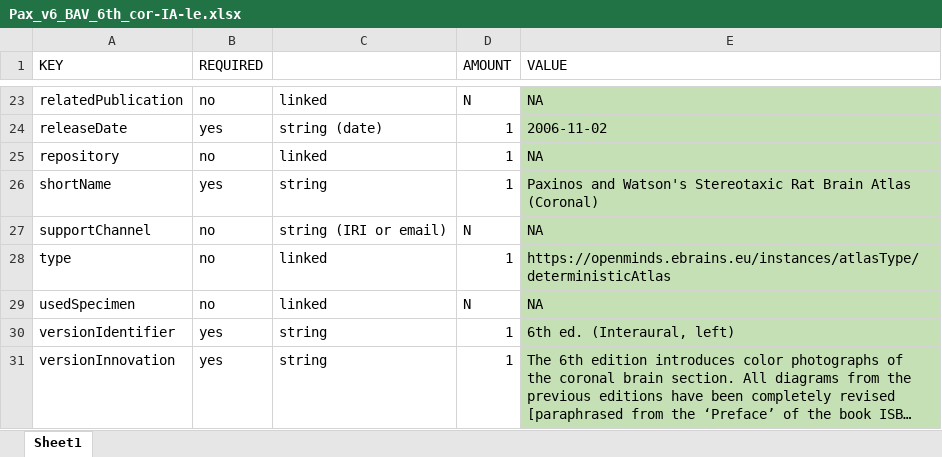
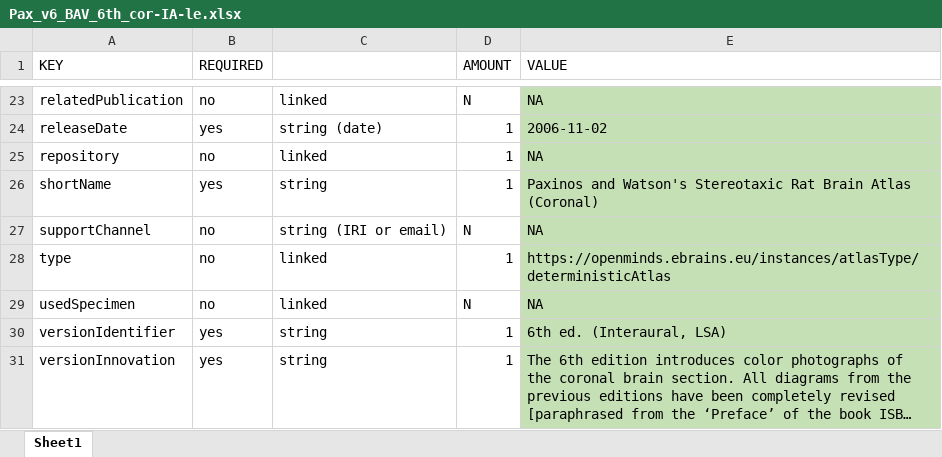
Before and after one commit to UlrikeS91/AtlasIntegration-into-openMINDS, an Excel workbook: PaxinosWatson-RBSC/6th-edition/Pax_v6_BAV_6th_cor-IA-le.xlsx, sheet Sheet1, drawn as a sheet; only a part is shown, gaps mark what is left out; long unchanged cells end in …; values as stored, in another font and other column widths than the file's, no borders; the diff names each change by its address in the sheet, - before the commit and + after, or states it on an @@ line.

```diff
--- a/PaxinosWatson-RBSC/6th-edition/Pax_v6_BAV_6th_cor-IA-le.xlsx (sheet Sheet1)
+++ b/PaxinosWatson-RBSC/6th-edition/Pax_v6_BAV_6th_cor-IA-le.xlsx (sheet Sheet1)
-E30 (VALUE): 6th ed. (Interaural, left)
+E30 (VALUE): 6th ed. (Interaural, LSA)
```
Also changed, not shown: PaxinosWatson-RBSC/6th-edition/Pax_v6_BAV_6th_cor-Br-le.xlsx, PaxinosWatson-RBSC/6th-edition/Pax_v6_BAV_6th_cor-Br-ri.xlsx, 6 other files.
